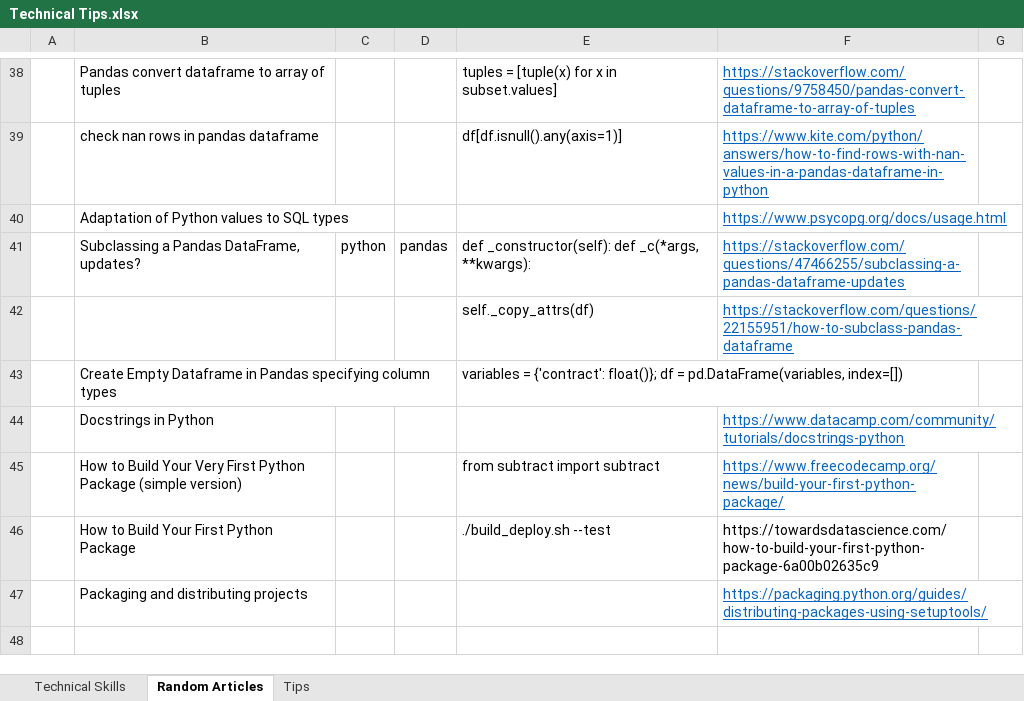
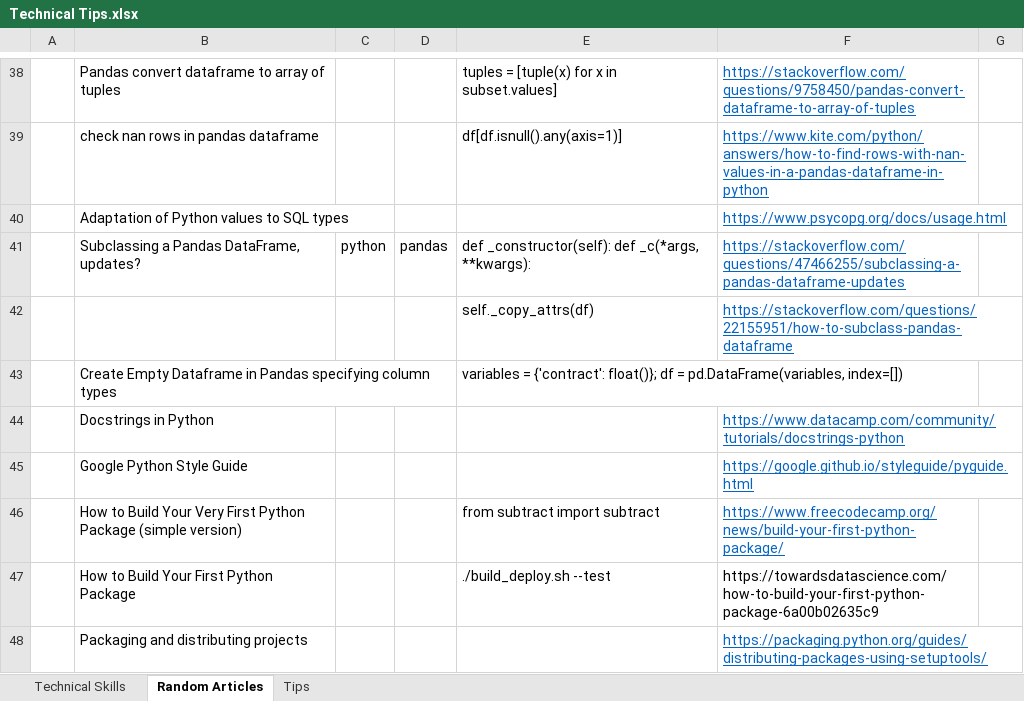
Before and after one commit to XiaozhanYang/technical-tips, an Excel workbook: Technical Tips.xlsx, sheet Random Articles, drawn as a sheet; only a part is shown, gaps mark what is left out; values as stored, in another font and other column widths than the file's, no borders; the diff names each change by its address in the sheet, - before the commit and + after, or states it on an @@ line.

Commit message:
updated.

```diff
--- a/Technical Tips.xlsx (sheet Random Articles)
+++ b/Technical Tips.xlsx (sheet Random Articles)
+row 45:  | Google Python Style Guide |  |  |  | https://google.github.io/styleguide/pyguide.html
```
Also changed, not shown: sheet Technical Skills.
